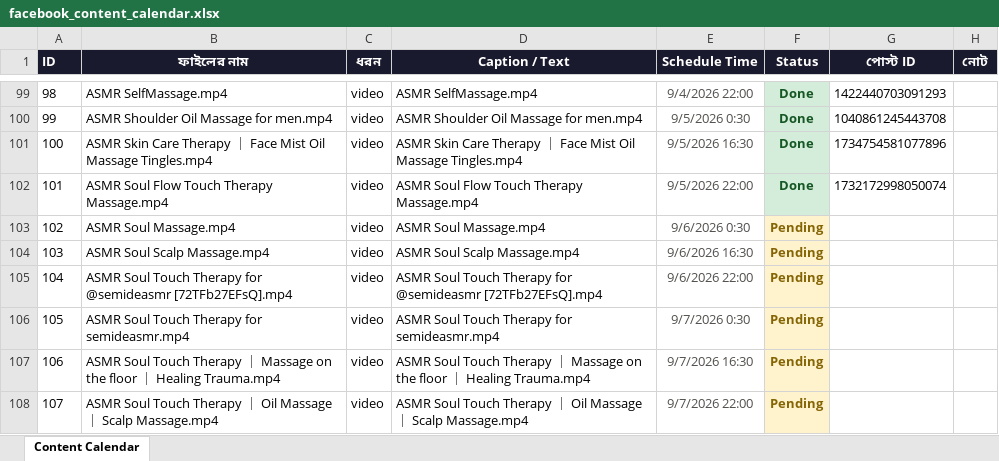
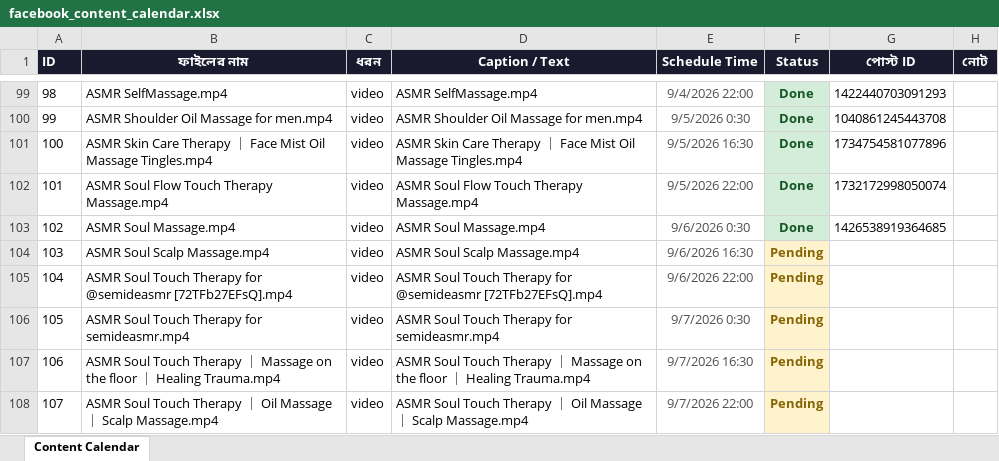
Before and after one commit to niru799x-beep/fb-autoposter-soul-touch, an Excel workbook: facebook_content_calendar.xlsx, sheet Content Calendar, drawn as a sheet; only a part is shown, gaps mark what is left out; values as stored, in another font and other column widths than the file's, no borders; the diff names each change by its address in the sheet, - before the commit and + after, or states it on an @@ line.

```diff
--- a/facebook_content_calendar.xlsx (sheet Content Calendar)
+++ b/facebook_content_calendar.xlsx (sheet Content Calendar)
-F103 (Status): Pending
+F103 (Status): Done
@@ F103 fill: #FFF3CD → #D4EDDA, text colour: #856404 → #155724 @@
-G103 (পোস্ট ID): (empty)
+G103 (পোস্ট ID): 1426538919364685
```
